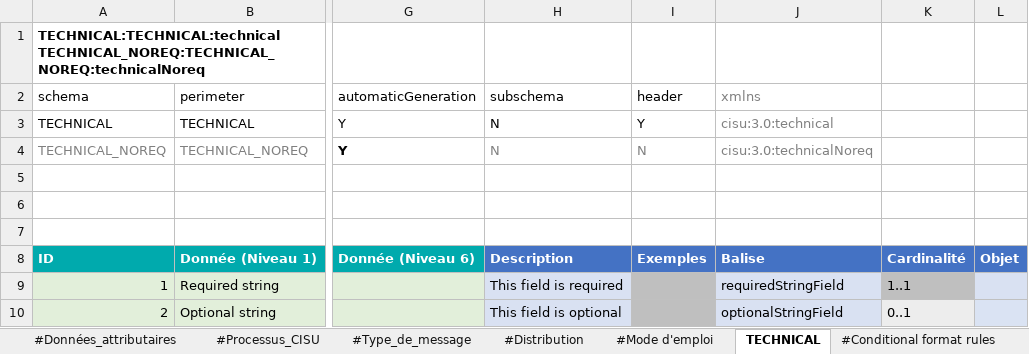
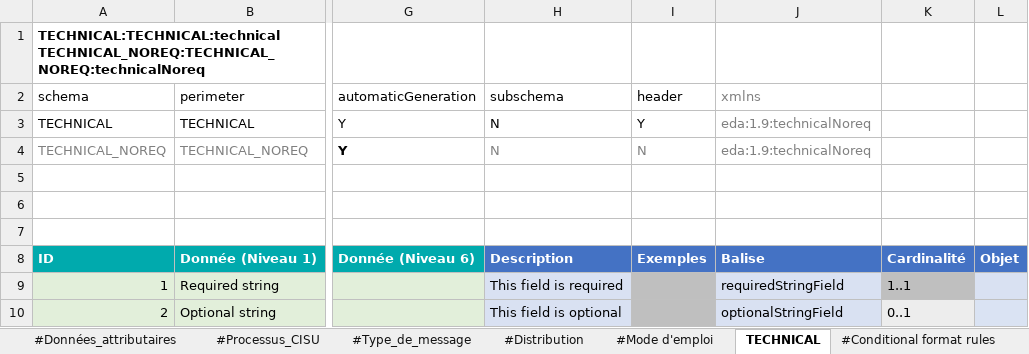
Before and after one commit to ansforge/SAMU-Hub-Modeles, an Excel workbook: csv_parser/models/model-technical.xlsx, sheet TECHNICAL, drawn as a sheet; only a part is shown, gaps mark what is left out; values as stored, in another font and other column widths than the file's, no borders; conditional formats and table styles not drawn; the diff names each change by its address in the sheet, - before the commit and + after, or states it on an @@ line.

Commit message:
fix xml ns in excel

```diff
--- a/csv_parser/models/model-technical.xlsx (sheet TECHNICAL)
+++ b/csv_parser/models/model-technical.xlsx (sheet TECHNICAL)
-J3 (xmlns): cisu:3.0:technical
+J3 (xmlns): eda:1.9:technicalNoreq
-J4 (xmlns): cisu:3.0:technicalNoreq
+J4 (xmlns): eda:1.9:technicalNoreq
```
Also changed, not shown: 1 other file.
